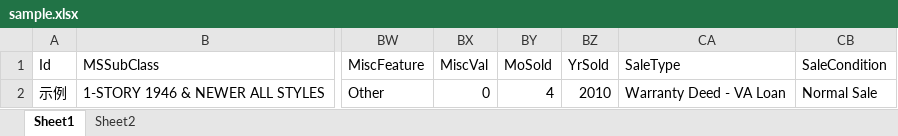
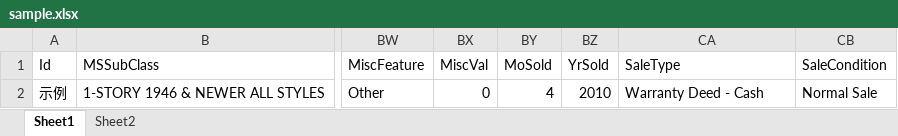
Before and after one commit to asmld/Dash_App, an Excel workbook: sample.xlsx, sheet Sheet1, drawn as a sheet; only a part is shown, gaps mark what is left out; values as stored, in another font and other column widths than the file's, no borders; the diff names each change by its address in the sheet, - before the commit and + after, or states it on an @@ line.

```diff
--- a/sample.xlsx (sheet Sheet1)
+++ b/sample.xlsx (sheet Sheet1)
-CA2 (SaleType): Warranty Deed - VA Loan
+CA2 (SaleType): Warranty Deed - Cash
```
Also changed, not shown: sheet Sheet2, 4 other files.
